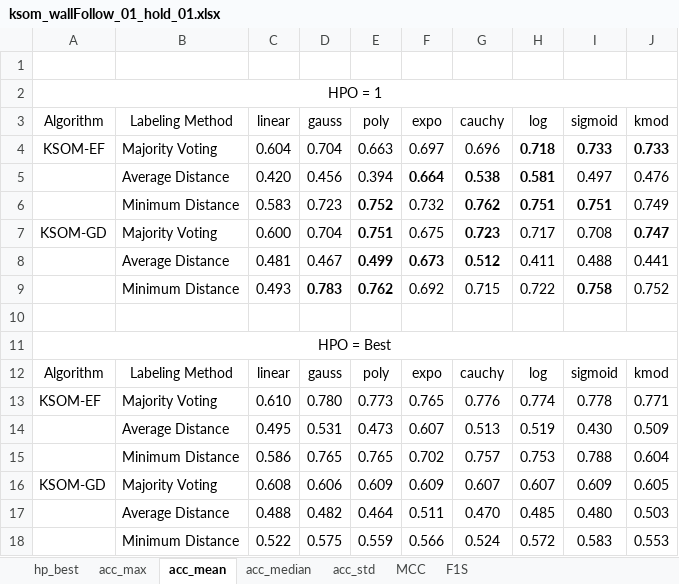
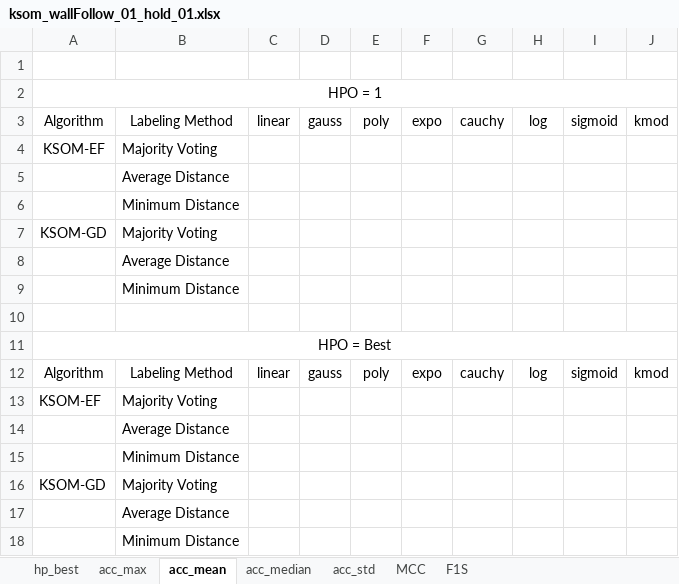
Before and after one commit to davidcoelho89/Matlab-MLTool-fp, an Excel workbook: results_analysis/ksom_wallFollow_01_hold_01.xlsx, sheet acc_mean, drawn as a sheet; values as stored, in another font and other column widths than the file's, no borders; removed rows and columns are numbered as before the commit, all else as after; the diff names each change by its address in the sheet, - before the commit and + after, or states it on an @@ line.

Commit message:
added ksom wallFollow 01 hold 2 xls file 2

```diff
--- a/results_analysis/ksom_wallFollow_01_hold_01.xlsx (sheet acc_mean)
+++ b/results_analysis/ksom_wallFollow_01_hold_01.xlsx (sheet acc_mean)
-row 4: KSOM-EF | Majority Voting | 0.604 | 0.704 | 0.663 | 0.697 | 0.696 | 0.718 | 0.733 | 0.733
-row 5:  | Average Distance | 0.420 | 0.456 | 0.394 | 0.664 | 0.538 | 0.581 | 0.497 | 0.476
-row 6:  | Minimum Distance | 0.583 | 0.723 | 0.752 | 0.732 | 0.762 | 0.751 | 0.751 | 0.749
-row 7: KSOM-GD | Majority Voting | 0.600 | 0.704 | 0.751 | 0.675 | 0.723 | 0.717 | 0.708 | 0.747
-row 8:  | Average Distance | 0.481 | 0.467 | 0.499 | 0.673 | 0.512 | 0.411 | 0.488 | 0.441
-row 9:  | Minimum Distance | 0.493 | 0.783 | 0.762 | 0.692 | 0.715 | 0.722 | 0.758 | 0.752
+row 4: KSOM-EF | Majority Voting
+row 5:  | Average Distance
+row 6:  | Minimum Distance
+row 7: KSOM-GD | Majority Voting
+row 8:  | Average Distance
+row 9:  | Minimum Distance
-row 13: KSOM-EF | Majority Voting | 0.610 | 0.780 | 0.773 | 0.765 | 0.776 | 0.774 | 0.778 | 0.771
-row 14:  | Average Distance | 0.495 | 0.531 | 0.473 | 0.607 | 0.513 | 0.519 | 0.430 | 0.509
-row 15:  | Minimum Distance | 0.586 | 0.765 | 0.765 | 0.702 | 0.757 | 0.753 | 0.788 | 0.604
-row 16: KSOM-GD | Majority Voting | 0.608 | 0.606 | 0.609 | 0.609 | 0.607 | 0.607 | 0.609 | 0.605
-row 17:  | Average Distance | 0.488 | 0.482 | 0.464 | 0.511 | 0.470 | 0.485 | 0.480 | 0.503
-row 18:  | Minimum Distance | 0.522 | 0.575 | 0.559 | 0.566 | 0.524 | 0.572 | 0.583 | 0.553
+row 13: KSOM-EF | Majority Voting
+row 14:  | Average Distance
+row 15:  | Minimum Distance
+row 16: KSOM-GD | Majority Voting
+row 17:  | Average Distance
+row 18:  | Minimum Distance
```
Also changed, not shown: sheet acc_median, sheet acc_std, sheet MCC, sheet F1S, sheet acc_max, sheet hp_best, results_analysis/ksom_wallFollow_01_hold_02.xlsx.
